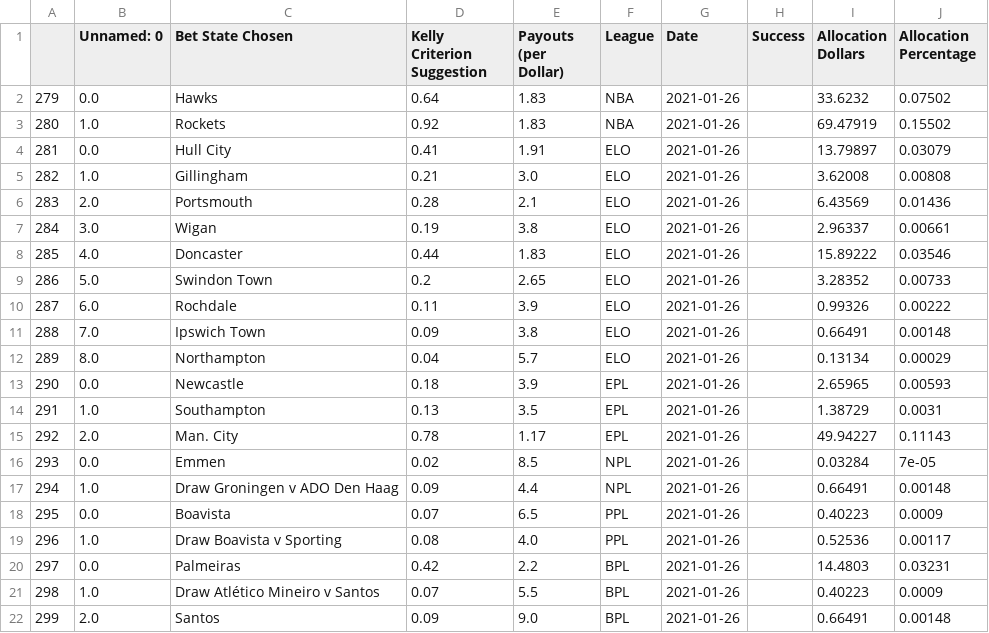
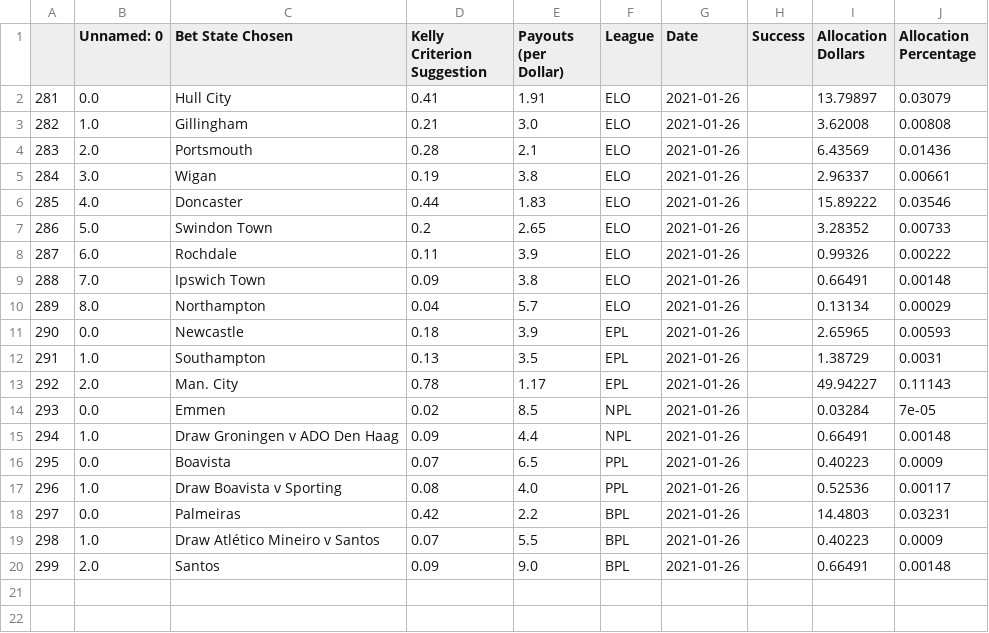
Before and after one commit to axz2000/sportsbook, a CSV file: masterScript/masterUpcoming.csv, drawn as a sheet.

Commit message:
Checking

```diff
--- a/masterScript/masterUpcoming.csv
+++ b/masterScript/masterUpcoming.csv
@@ -1,4 +1,2 @@
 ,Unnamed: 0,Bet State Chosen,Kelly Criterion Suggestion,Payouts (per Dollar),League,Date,Success,Allocation Dollars,Allocation Percentage
-279,0.0,Hawks,0.64,1.83,NBA,2021-01-26,,33.6232,0.07502
-280,1.0,Rockets,0.92,1.83,NBA,2021-01-26,,69.47919,0.15502
 281,0.0,Hull City,0.41,1.91,ELO,2021-01-26,,13.79897,0.03079
```
